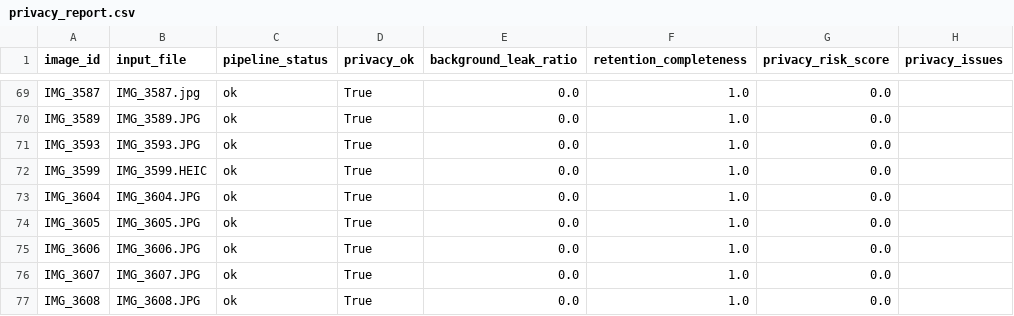
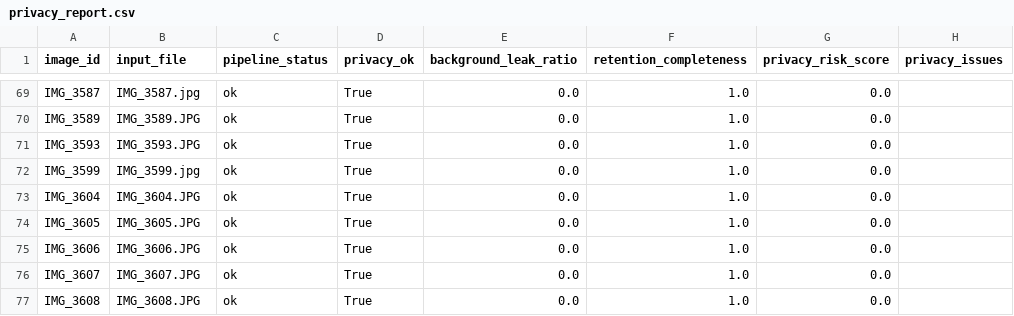
Before and after one commit to Kiwi485/edge-deid-sec, a CSV file: evidence/batch/privacy_report.csv, drawn as a sheet; only a part is shown, gaps mark what is left out; the diff covers the shown part only.

```diff
--- a/evidence/batch/privacy_report.csv
+++ b/evidence/batch/privacy_report.csv
@@ -71,3 +71,3 @@ IMG_3589,IMG_3589.JPG,ok,True,0.0,1.0,0.0,
 IMG_3593,IMG_3593.JPG,ok,True,0.0,1.0,0.0,
-IMG_3599,IMG_3599.HEIC,ok,True,0.0,1.0,0.0,
+IMG_3599,IMG_3599.jpg,ok,True,0.0,1.0,0.0,
 IMG_3604,IMG_3604.JPG,ok,True,0.0,1.0,0.0,
```
Also changed, not shown: 25 edited cells elsewhere in this file, evidence/batch/ipc_report.csv, evidence/batch/validation_summary.csv, 6 other files.
